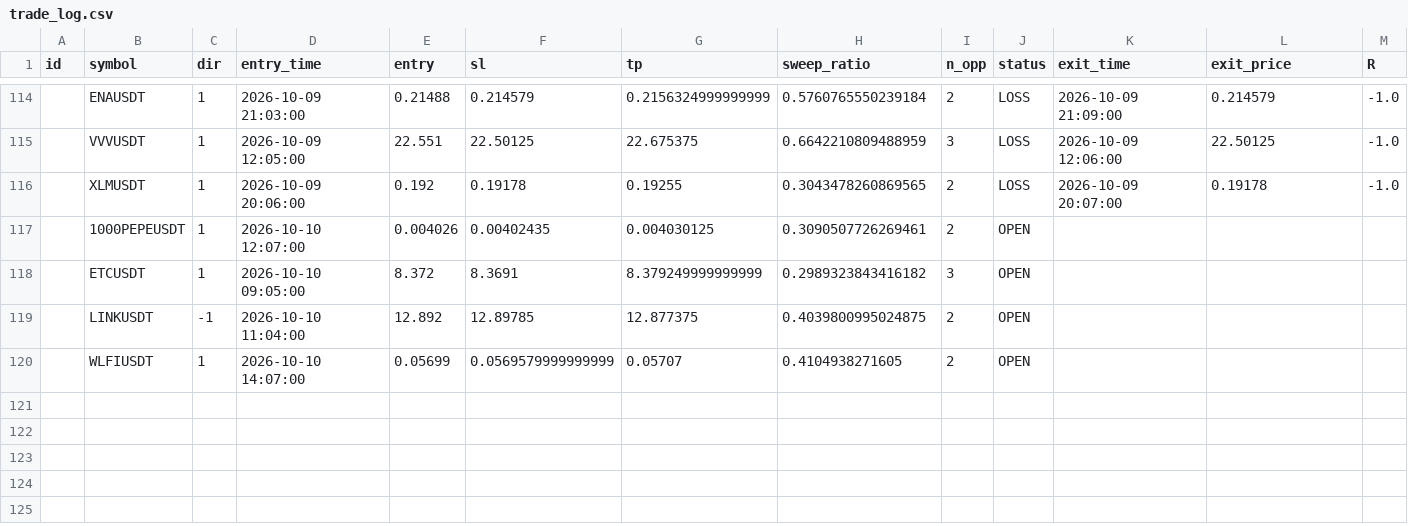
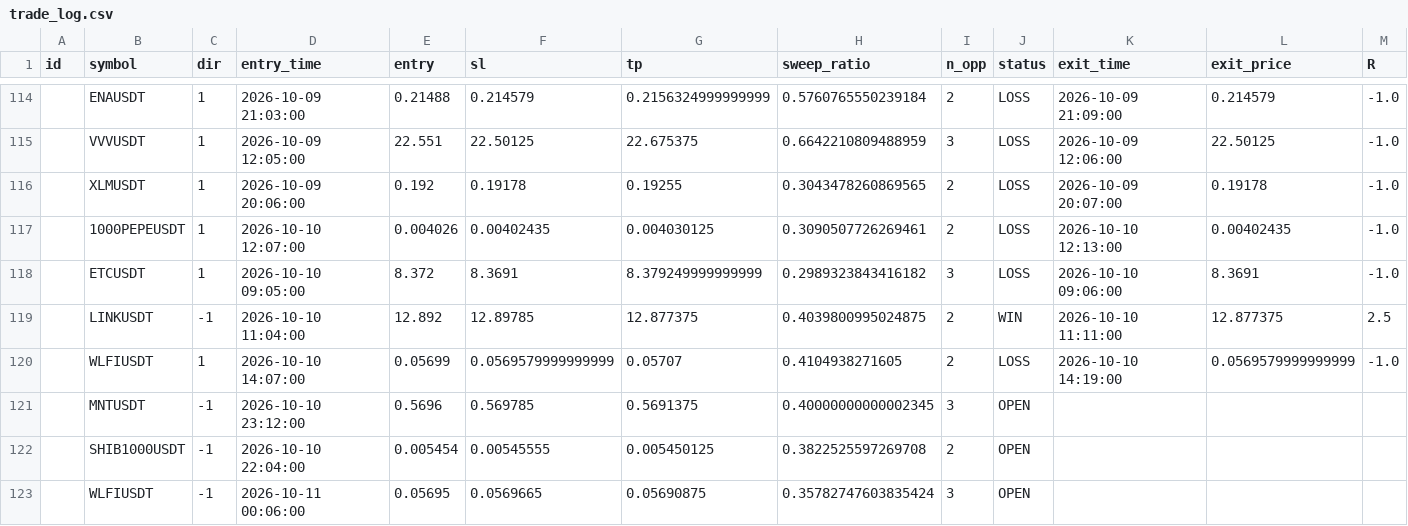
Before and after one commit to riskysptra1903-star/crypto-ict-dashboard, a CSV file: trade_log.csv, drawn as a sheet; only a part is shown, gaps mark what is left out.

```diff
--- a/trade_log.csv
+++ b/trade_log.csv
@@ -116,5 +116,8 @@ id,symbol,dir,entry_time,entry,sl,tp,sweep_ratio,n_opp,status,exit_time,exit_pri
 ,XLMUSDT,1,2026-10-09 20:06:00,0.192,0.19178,0.19255,0.3043478260869565,2,LOSS,2026-10-09 20:07:00,0.19178,-1.0
-,1000PEPEUSDT,1,2026-10-10 12:07:00,0.004026,0.00402435,0.004030125,0.3090507726269461,2,OPEN,,,
-,ETCUSDT,1,2026-10-10 09:05:00,8.372,8.3691,8.379249999999999,0.2989323843416182,3,OPEN,,,
-,LINKUSDT,-1,2026-10-10 11:04:00,12.892,12.89785,12.877375,0.4039800995024875,2,OPEN,,,
-,WLFIUSDT,1,2026-10-10 14:07:00,0.05699,0.0569579999999999,0.05707,0.4104938271605,2,OPEN,,,
+,1000PEPEUSDT,1,2026-10-10 12:07:00,0.004026,0.00402435,0.004030125,0.3090507726269461,2,LOSS,2026-10-10 12:13:00,0.00402435,-1.0
+,ETCUSDT,1,2026-10-10 09:05:00,8.372,8.3691,8.379249999999999,0.2989323843416182,3,LOSS,2026-10-10 09:06:00,8.3691,-1.0
+,LINKUSDT,-1,2026-10-10 11:04:00,12.892,12.89785,12.877375,0.4039800995024875,2,WIN,2026-10-10 11:11:00,12.877375,2.5
+,WLFIUSDT,1,2026-10-10 14:07:00,0.05699,0.0569579999999999,0.05707,0.4104938271605,2,LOSS,2026-10-10 14:19:00,0.0569579999999999,-1.0
+,MNTUSDT,-1,2026-10-10 23:12:00,0.5696,0.569785,0.5691375,0.40000000000002345,3,OPEN,,,
+,SHIB1000USDT,-1,2026-10-10 22:04:00,0.005454,0.00545555,0.005450125,0.3822525597269708,2,OPEN,,,
+,WLFIUSDT,-1,2026-10-11 00:06:00,0.05695,0.0569665,0.05690875,0.35782747603835424,3,OPEN,,,
```
Also changed, not shown: 3 other files.
